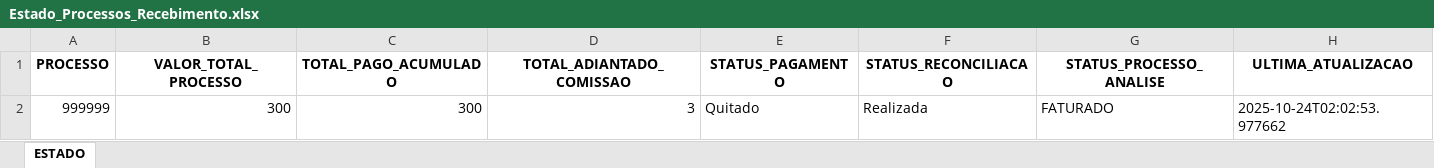
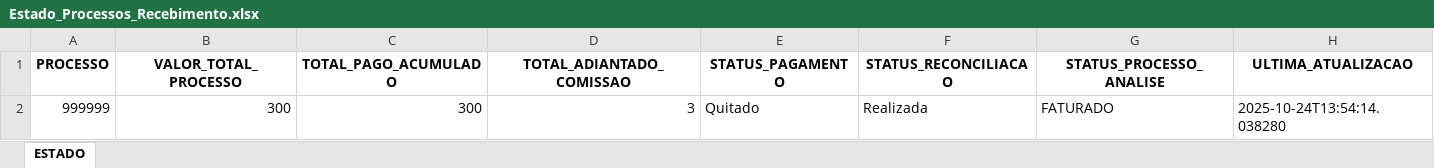
Before and after one commit to tiago-cappi/robo-comissoes, an Excel workbook: Estado_Processos_Recebimento.xlsx, sheet ESTADO, drawn as a sheet; values as stored, in another font and other column widths than the file's, no borders; the diff names each change by its address in the sheet, - before the commit and + after, or states it on an @@ line.

```diff
--- a/Estado_Processos_Recebimento.xlsx (sheet ESTADO)
+++ b/Estado_Processos_Recebimento.xlsx (sheet ESTADO)
-H2 (ULTIMA_ATUALIZACAO): 2025-10-24T02:02:53.977662
+H2 (ULTIMA_ATUALIZACAO): 2025-10-24T13:54:14.038280
```
Also changed, not shown: Recebimentos_do_Mes.xlsx, Status_Pagamentos_Processos.xlsx, 5 other files.
